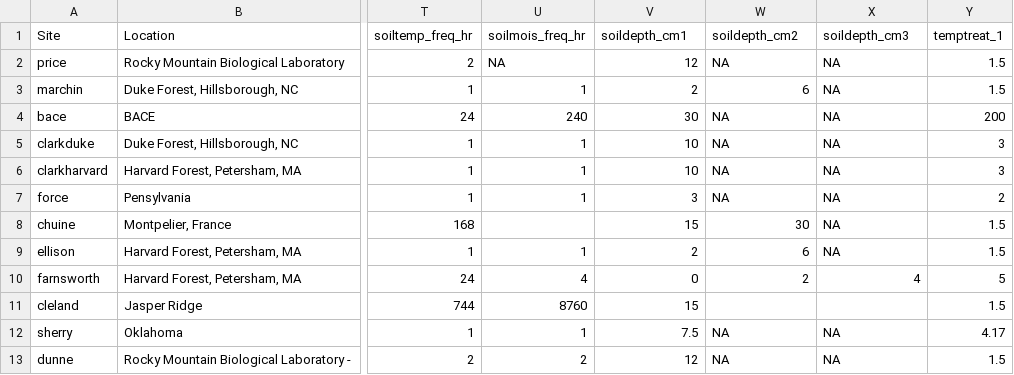
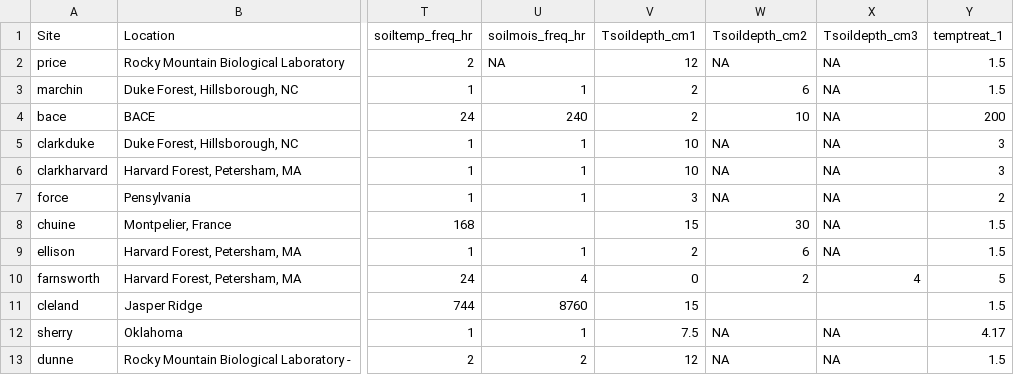
Before and after one commit to AileneKane/radcliffe, a CSV file: Analyses/expsiteinfo.csv, drawn as a sheet; only a part is shown, gaps mark what is left out; the diff names each change by its address in the sheet, - before the commit and + after, or states it on an @@ line.

Commit message:
adding columns for depths for soil temp and soil moisture

```diff
--- a/Analyses/expsiteinfo.csv
+++ b/Analyses/expsiteinfo.csv
-V1: soildepth_cm1
+V1: Tsoildepth_cm1
-W1: soildepth_cm2
+W1: Tsoildepth_cm2
-X1: soildepth_cm3
+X1: Tsoildepth_cm3
-V4 (Tsoildepth_cm1): 30
+V4 (Tsoildepth_cm1): 2
-W4 (Tsoildepth_cm2): NA
+W4 (Tsoildepth_cm2): 10
```
